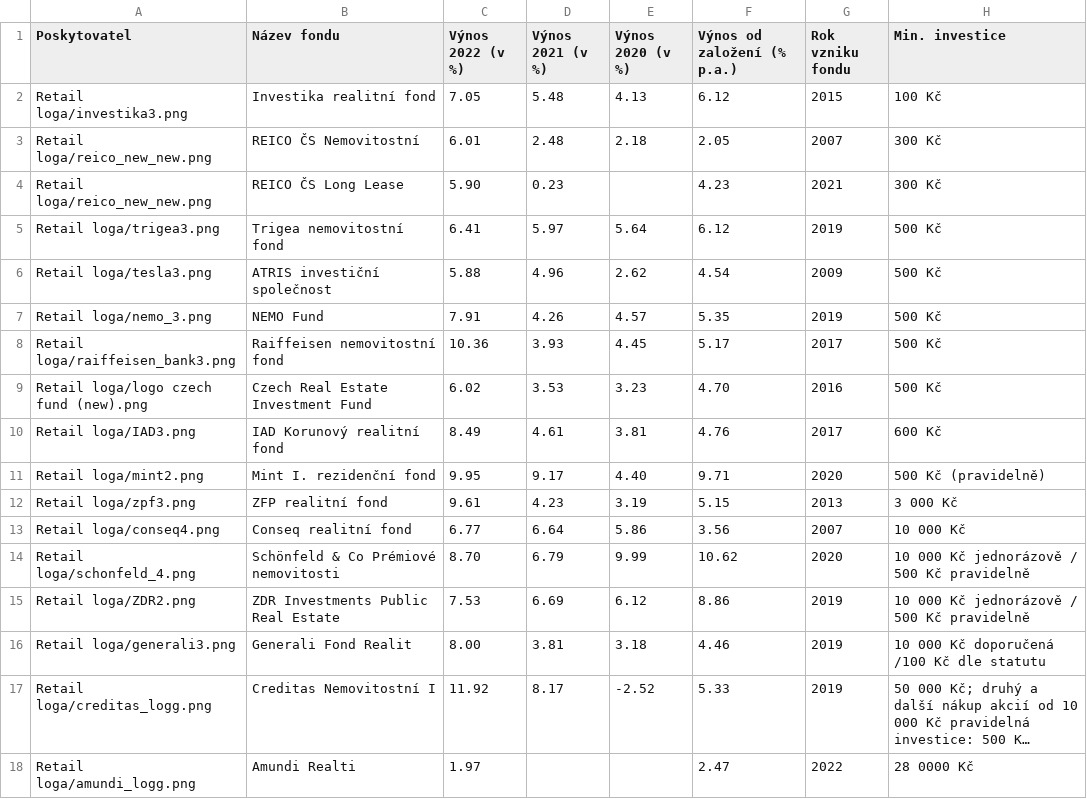
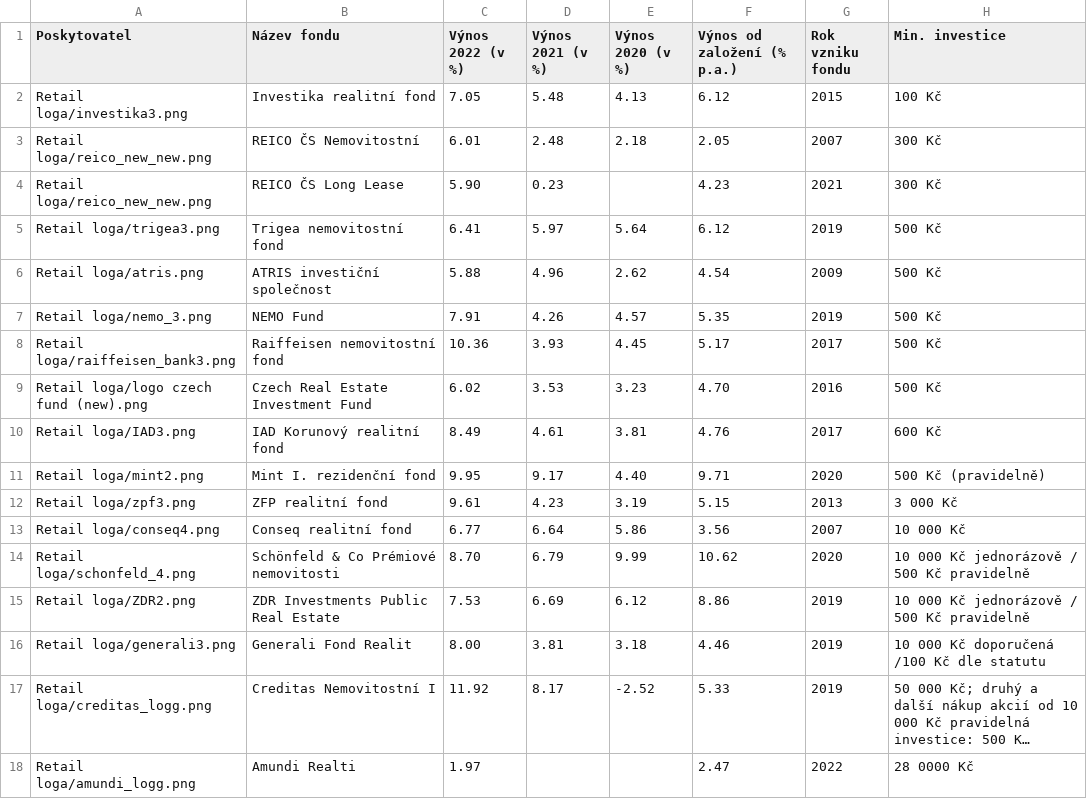
Before and after one commit to bi-cnc/nemovitostni_fond_FKI, a CSV file: Retail_fondy_streamlit.csv, drawn as a sheet; only a part is shown; long unchanged cells end in …; the diff names each change by its address in the sheet, - before the commit and + after, or states it on an @@ line.

Commit message:
Update Retail_fondy_streamlit.csv

```diff
--- a/Retail_fondy_streamlit.csv
+++ b/Retail_fondy_streamlit.csv
-A6 (Poskytovatel): Retail loga/tesla3.png
+A6 (Poskytovatel): Retail loga/atris.png
```
